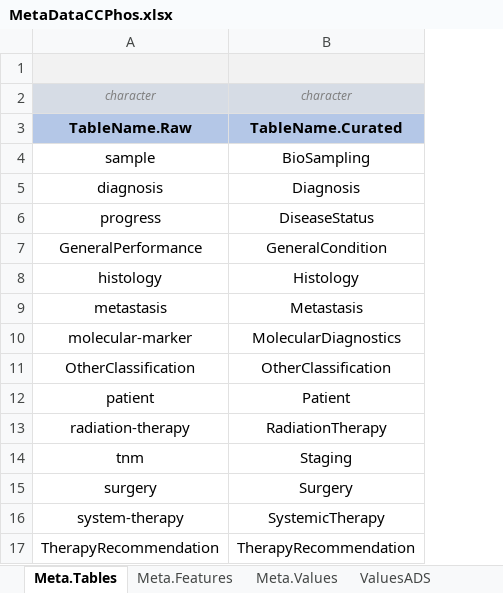
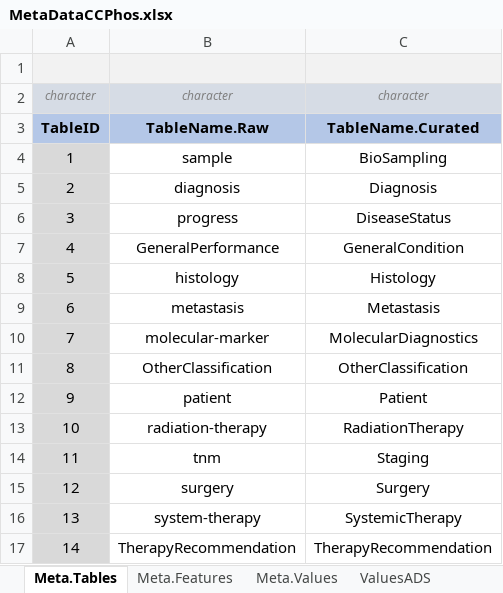
Before and after one commit to BastianReiter/dsCCPhos, an Excel workbook: Development/Data/MetaData/MetaDataCCPhos.xlsx, sheet Meta.Tables, drawn as a sheet; values as stored, in another font and other column widths than the file's, no borders; the diff names each change by its address in the sheet, - before the commit and + after, or states it on an @@ line.

```diff
--- a/Development/Data/MetaData/MetaDataCCPhos.xlsx (sheet Meta.Tables)
+++ b/Development/Data/MetaData/MetaDataCCPhos.xlsx (sheet Meta.Tables)
+column A, rows 2-17: character | TableID | 1 | 2 | 3 | 4 | 5 | 6 | 7 | 8 | 9 | 10 | 11 | 12 | 13 | 14
```
Also changed, not shown: sheet Set.TransformativeExpressions, sheet ValuesADS, sheet Meta.Values, sheet Meta.Features, sheet Proc.TableNormalization, sheet Set.Dictionary, 3 more sheets, formulas that keep their value, 19 other files.
